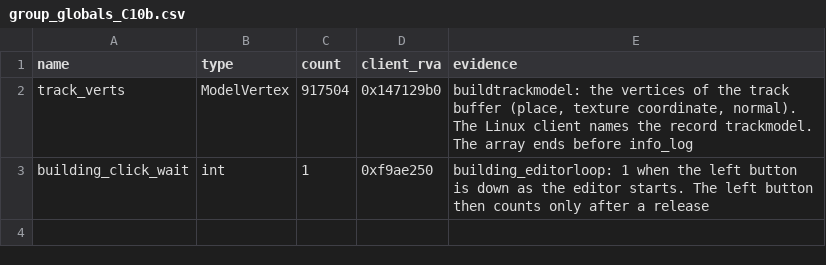
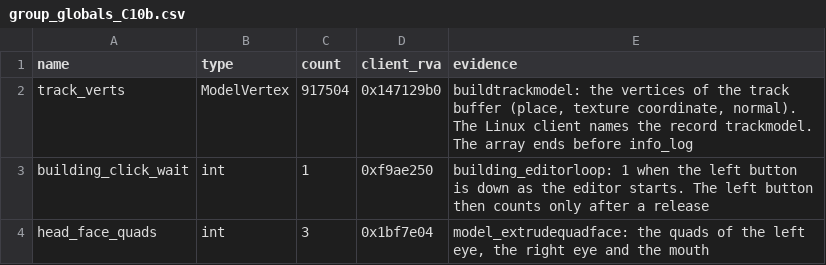
Before and after one commit to TheGreatVulpzin/OpenSubRosa24, a CSV file: analysis/client_win/group_globals_C10b.csv, drawn as a sheet; the diff names each change by its address in the sheet, - before the commit and + after, or states it on an @@ line.

```diff
--- a/analysis/client_win/group_globals_C10b.csv
+++ b/analysis/client_win/group_globals_C10b.csv
+row 4: head_face_quads | int | 3 | 0x1bf7e04 | model_extrudequadface: the quads of the left eye, the right eye and the mouth
```
Also changed, not shown: analysis/structs/names.csv, 16 other files.
